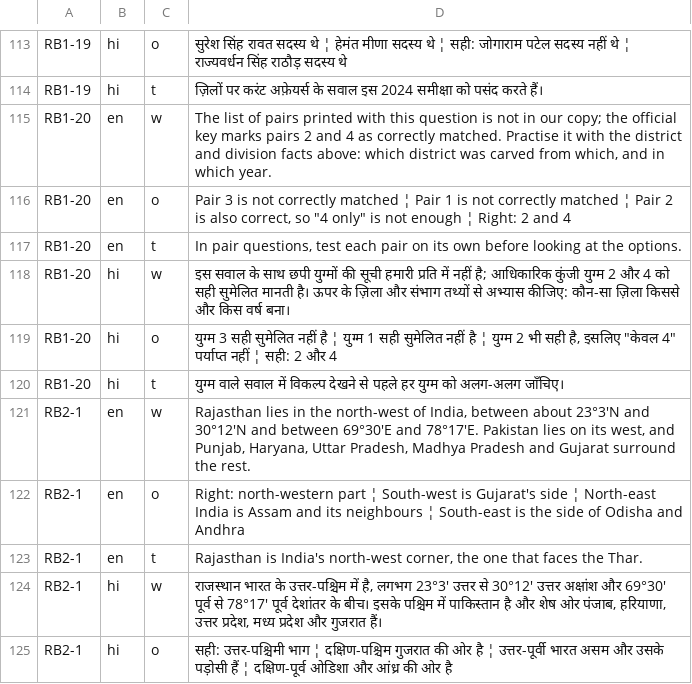
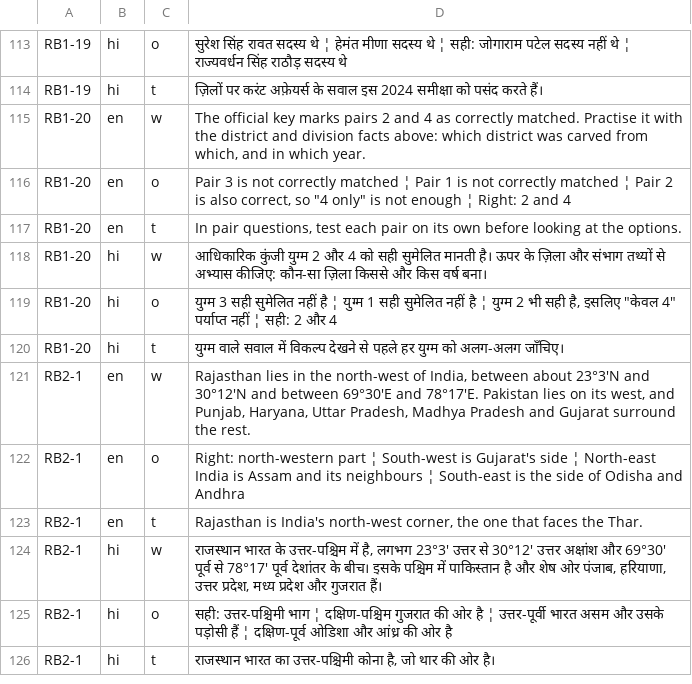
Before and after one commit to kritikesh28/kritikesh28.github.io, a TSV file: tools/pyq/sol/raj/000.tsv, drawn as a sheet; only a part is shown, gaps mark what is left out; the shorter side is filled out with more unchanged rows.

```diff
--- a/tools/pyq/sol/raj/000.tsv
+++ b/tools/pyq/sol/raj/000.tsv
@@ -114,6 +114,6 @@ RB1-19	hi	o	सुरेश सिंह रावत सदस्य थे ¦
 RB1-19	hi	t	ज़िलों पर करंट अफ़ेयर्स के सवाल इस 2024 समीक्षा को पसंद करते हैं।
-RB1-20	en	w	The list of pairs printed with this question is not in our copy; the official key marks pairs 2 and 4 as correctly matched. Practise it with the district and division facts above: which district was carved from which, and in which year.
+RB1-20	en	w	The official key marks pairs 2 and 4 as correctly matched. Practise it with the district and division facts above: which district was carved from which, and in which year.
 RB1-20	en	o	Pair 3 is not correctly matched ¦ Pair 1 is not correctly matched ¦ Pair 2 is also correct, so "4 only" is not enough ¦ Right: 2 and 4
 RB1-20	en	t	In pair questions, test each pair on its own before looking at the options.
-RB1-20	hi	w	इस सवाल के साथ छपी युग्मों की सूची हमारी प्रति में नहीं है; आधिकारिक कुंजी युग्म 2 और 4 को सही सुमेलित मानती है। ऊपर के ज़िला और संभाग तथ्यों से अभ्यास कीजिए: कौन-सा ज़िला किससे और किस वर्ष बना।
+RB1-20	hi	w	आधिकारिक कुंजी युग्म 2 और 4 को सही सुमेलित मानती है। ऊपर के ज़िला और संभाग तथ्यों से अभ्यास कीजिए: कौन-सा ज़िला किससे और किस वर्ष बना।
 RB1-20	hi	o	युग्म 3 सही सुमेलित नहीं है ¦ युग्म 1 सही सुमेलित नहीं है ¦ युग्म 2 भी सही है, इसलिए "केवल 4" पर्याप्त नहीं ¦ सही: 2 और 4
```
Also changed, not shown: tools/pyq/sol/net/008.tsv, tools/pyq/sol/net/045.tsv, 41 other files.
